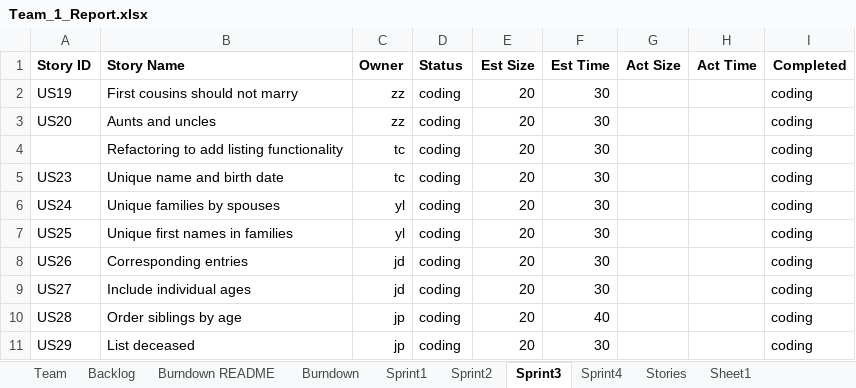
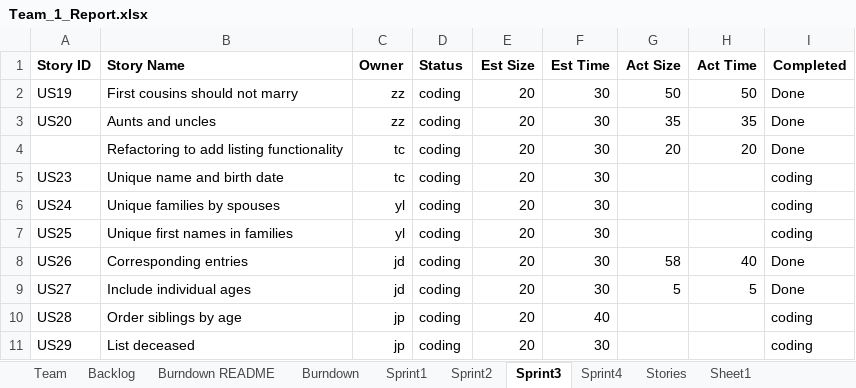
Before and after one commit to DaiJiChen/Gencom-file-diagnose, an Excel workbook: Team_1_Report.xlsx, sheet Sprint3, drawn as a sheet; values as stored, in another font and other column widths than the file's, no borders; the diff names each change by its address in the sheet, - before the commit and + after, or states it on an @@ line.

```diff
--- a/Team_1_Report.xlsx (sheet Sprint3)
+++ b/Team_1_Report.xlsx (sheet Sprint3)
-G2 (Act Size): (empty)
+G2 (Act Size): 50
-H2 (Act Time): (empty)
+H2 (Act Time): 50
-I2:I4 (Completed): coding
+I2:I4 (Completed): Done
-G3 (Act Size): (empty)
+G3 (Act Size): 35
-H3 (Act Time): (empty)
+H3 (Act Time): 35
-G4 (Act Size): (empty)
+G4 (Act Size): 20
-H4 (Act Time): (empty)
+H4 (Act Time): 20
-G8 (Act Size): (empty)
+G8 (Act Size): 58
-H8 (Act Time): (empty)
+H8 (Act Time): 40
-I8:I9 (Completed): coding
+I8:I9 (Completed): Done
-G9 (Act Size): (empty)
+G9 (Act Size): 5
-H9 (Act Time): (empty)
+H9 (Act Time): 5
```
Also changed, not shown: sheet Burndown README, sheet Backlog, sheet Burndown, sheet Sprint1, charts or pictures.
